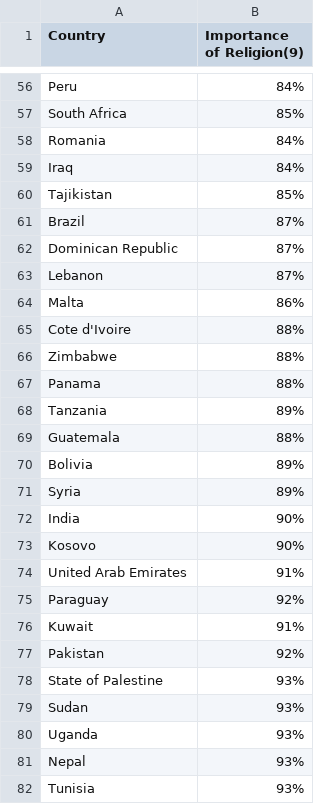
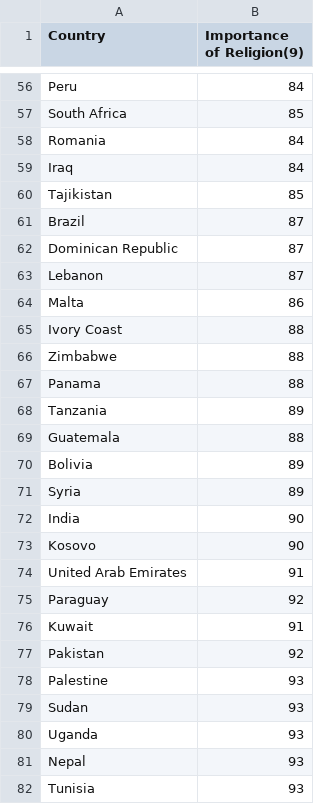
Before and after one commit to mildshield14/ift3700_tp, a CSV file: csv_duplicated_columns/9.Importance_of_religion_by_country/9.1 cleaned.csv, drawn as a sheet; only a part is shown, gaps mark what is left out; removed rows and columns are numbered as before the commit, all else as after; the diff covers the shown part only; the diff names each change by its address in the sheet, - before the commit and + after, or states it on an @@ line.

```diff
--- a/csv_duplicated_columns/9.Importance_of_religion_by_country/9.1 cleaned.csv
+++ b/csv_duplicated_columns/9.Importance_of_religion_by_country/9.1 cleaned.csv
-B56 (Importance of Religion(9)): 84%
+B56 (Importance of Religion(9)): 84
-B57 (Importance of Religion(9)): 85%
+B57 (Importance of Religion(9)): 85
-B58:B59 (Importance of Religion(9)): 84%
+B58:B59 (Importance of Religion(9)): 84
-B60 (Importance of Religion(9)): 85%
+B60 (Importance of Religion(9)): 85
-B61:B63 (Importance of Religion(9)): 87%
+B61:B63 (Importance of Religion(9)): 87
-B64 (Importance of Religion(9)): 86%
+B64 (Importance of Religion(9)): 86
-row 65: Cote d'Ivoire | 88%
+row 65: Ivory Coast | 88
-B66:B67 (Importance of Religion(9)): 88%
+B66:B67 (Importance of Religion(9)): 88
-B68 (Importance of Religion(9)): 89%
+B68 (Importance of Religion(9)): 89
-B69 (Importance of Religion(9)): 88%
+B69 (Importance of Religion(9)): 88
-B70:B71 (Importance of Religion(9)): 89%
+B70:B71 (Importance of Religion(9)): 89
-B72:B73 (Importance of Religion(9)): 90%
+B72:B73 (Importance of Religion(9)): 90
-B74 (Importance of Religion(9)): 91%
+B74 (Importance of Religion(9)): 91
-B75 (Importance of Religion(9)): 92%
+B75 (Importance of Religion(9)): 92
-B76 (Importance of Religion(9)): 91%
+B76 (Importance of Religion(9)): 91
-B77 (Importance of Religion(9)): 92%
+B77 (Importance of Religion(9)): 92
-row 78: State of Palestine | 93%
+row 78: Palestine | 93
-B79:B82 (Importance of Religion(9)): 93%
+B79:B82 (Importance of Religion(9)): 93
```
Also changed, not shown: 85 edited cells elsewhere in this file, cleaning_whole_data/final_table.csv, csv_duplicated_columns/1.List_of_countries_by_GDP_(nominal)_per_capita/1.1 cleaned.csv, 26 other files.
